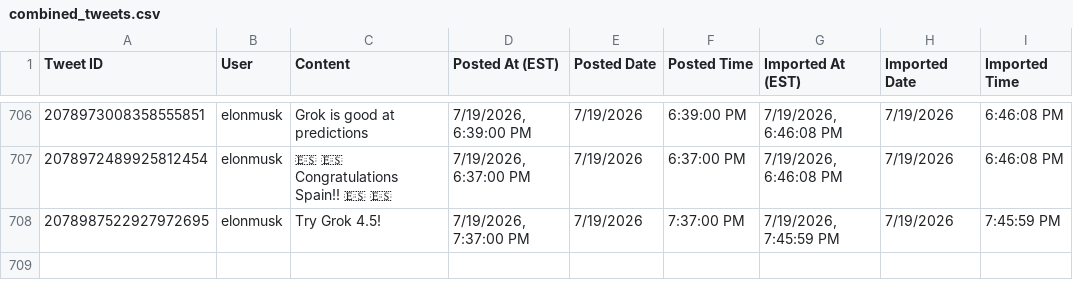
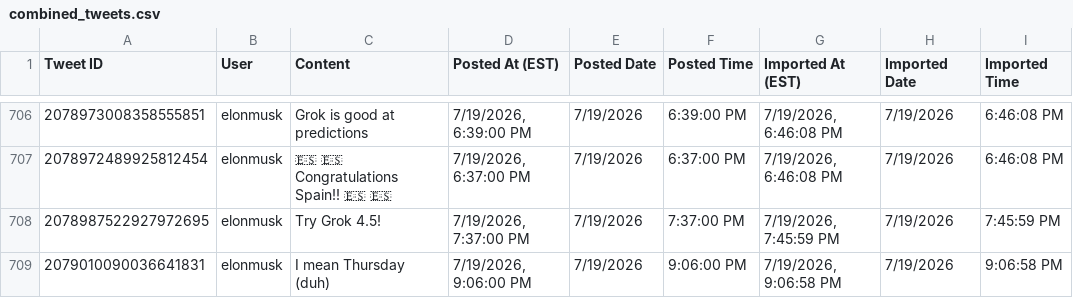
Before and after one commit to chubakalai/elp, a CSV file: data/combined_tweets.csv, drawn as a sheet; only a part is shown, gaps mark what is left out; the diff names each change by its address in the sheet, - before the commit and + after, or states it on an @@ line.

Commit message:
elc8 (nitter.kareem.one): +1 post(s)

```diff
--- a/data/combined_tweets.csv
+++ b/data/combined_tweets.csv
+row 709: 2079010090036641831 | elonmusk | I mean Thursday (duh) | 7/19/2026, 9:06:00 PM | 7/19/2026 | 9:06:00 PM | 7/19/2026, 9:06:58 PM | 7/19/2026 | 9:06:58 PM
```
